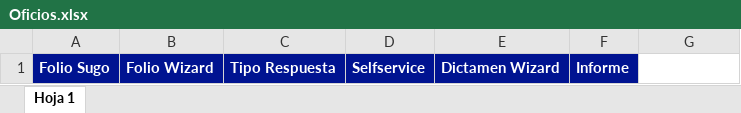
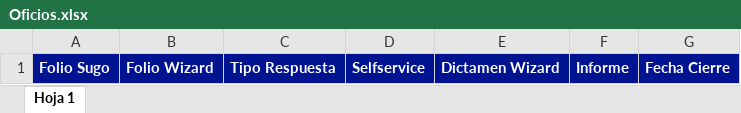
Before and after one commit to AlbertoLcm/wizard-finalizacion-folios, an Excel workbook: Oficios.xlsx, sheet Hoja 1, drawn as a sheet; values as stored, in another font and other column widths than the file's, no borders; the diff names each change by its address in the sheet, - before the commit and + after, or states it on an @@ line.

Commit message:
Fecha cierre added

```diff
--- a/Oficios.xlsx (sheet Hoja 1)
+++ b/Oficios.xlsx (sheet Hoja 1)
-G1: (empty)
+G1: Fecha Cierre
-G1 fill: none
+G1 fill: #001391
```
Also changed, not shown: 2 other files.
